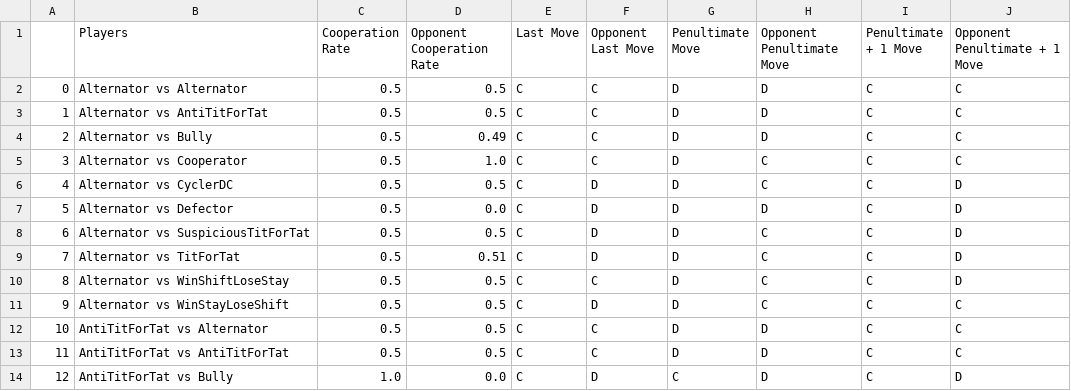
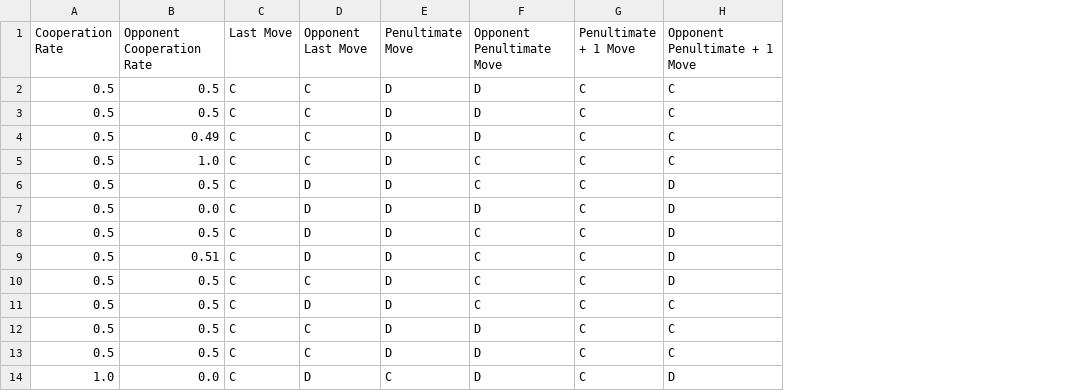
Before and after one commit to maximusJWL/ML-data, a CSV file: training.csv, drawn as a sheet; only a part is shown; the diff names each change by its address in the sheet, - before the commit and + after, or states it on an @@ line.

Commit message:
Tweaks to code
added opponent move to target list

```diff
--- a/training.csv
+++ b/training.csv
-column A, rows 2-14: 0 | 1 | 2 | 3 | 4 | 5 | 6 | 7 | 8 | 9 | 10 | 11 | 12
-column B (Players), rows 2-14: Alternator vs Alternator | Alternator vs AntiTitForTat | Alternator vs Bully | Alternator vs Cooperator | Alternator vs CyclerDC | Alternator vs Defector | Alternator vs SuspiciousTitForTat | Alternator vs TitForTat | Alternator vs WinShiftLoseStay | Alternator vs WinStayLoseShift | AntiTitForTat vs Alternator | AntiTitForTat vs AntiTitForTat | AntiTitForTat vs Bully
```
Also changed, not shown: target.csv, 5 other files.
